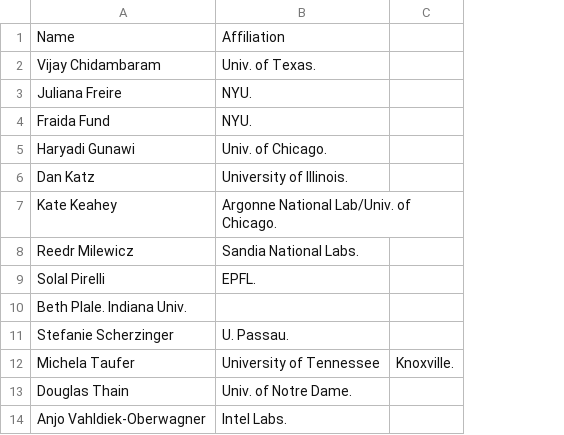
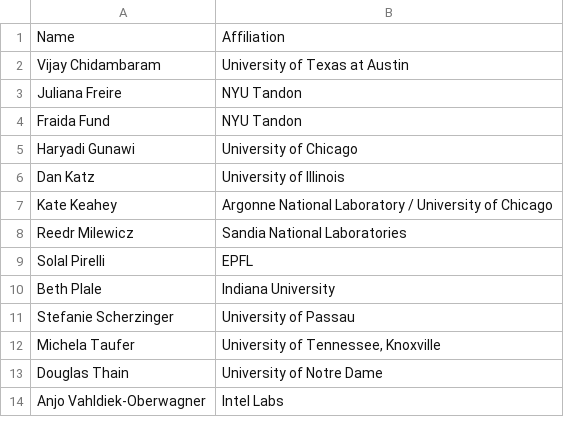
Before and after one commit to acm-rep/2023, a CSV file: content/home/pc.csv, drawn as a sheet; removed rows and columns are numbered as before the commit, all else as after; the diff names each change by its address in the sheet, - before the commit and + after, or states it on an @@ line.

Commit message:
fix pc.csv

```diff
--- a/content/home/pc.csv
+++ b/content/home/pc.csv
-column B, rows 1-14: Affiliation | Univ. of Texas. | NYU. | NYU. | Univ. of Chicago. | University of Illinois. | Argonne National Lab/Univ. of Chicago. | Sandia National Labs. | EPFL. |  | U. Passau. | University of Tennessee | Univ. of Notre Dame. | Intel Labs.
-column C, row 12: Knoxville.
+column B, rows 1-14: Affiliation | University of Texas at Austin | NYU Tandon | NYU Tandon | University of Chicago | University of Illinois | Argonne National Laboratory / University of Chicago | Sandia National Laboratories | EPFL | Indiana University | University of Passau | University of Tennessee, Knoxville | University of Notre Dame | Intel Labs
-A10: Beth Plale. Indiana Univ.
+A10: Beth Plale
```
